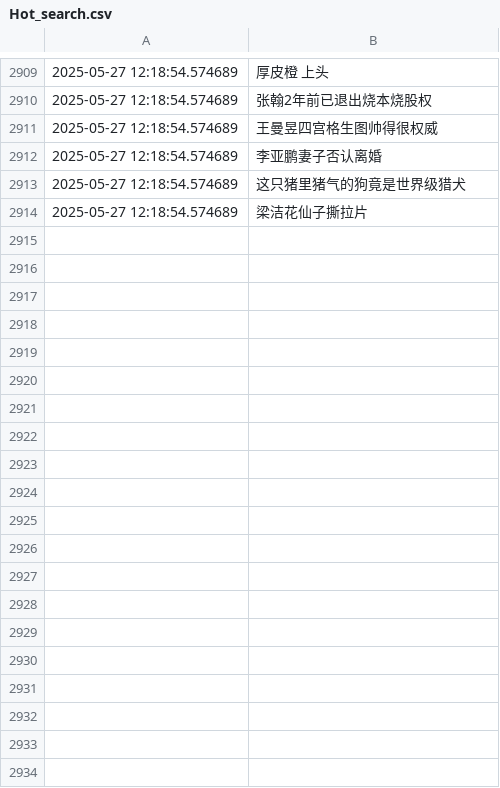
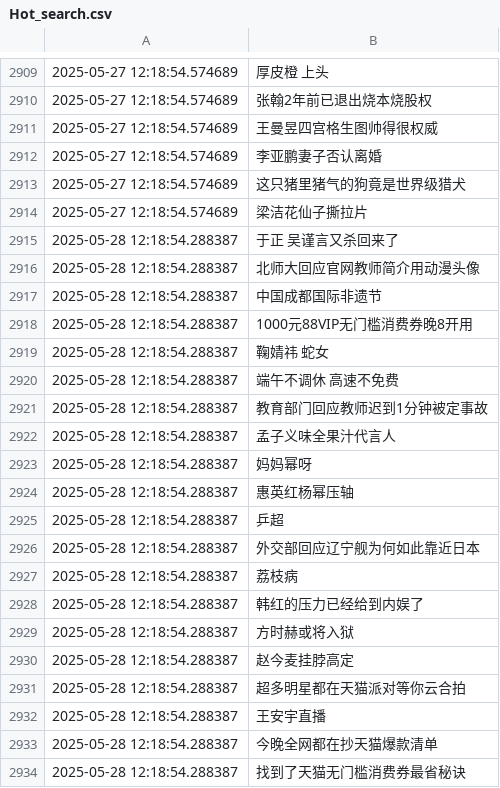
Before and after one commit to Snaclop/Sina_Microblog_Hot_Search, a CSV file: Hot_search.csv, drawn as a sheet; only a part is shown, gaps mark what is left out; the diff covers the shown part only; the diff names each change by its address in the sheet, - before the commit and + after, or states it on an @@ line.

Commit message:
Update data

```diff
--- a/Hot_search.csv
+++ b/Hot_search.csv
+row 2915: 2025-05-28 12:18:54.288387 | 于正 吴谨言又杀回来了
+row 2916: 2025-05-28 12:18:54.288387 | 北师大回应官网教师简介用动漫头像
+row 2917: 2025-05-28 12:18:54.288387 | 中国成都国际非遗节
+row 2918: 2025-05-28 12:18:54.288387 | 1000元88VIP无门槛消费券晚8开用
+row 2919: 2025-05-28 12:18:54.288387 | 鞠婧祎 蛇女
+row 2920: 2025-05-28 12:18:54.288387 | 端午不调休 高速不免费
+row 2921: 2025-05-28 12:18:54.288387 | 教育部门回应教师迟到1分钟被定事故
+row 2922: 2025-05-28 12:18:54.288387 | 孟子义味全果汁代言人
+row 2923: 2025-05-28 12:18:54.288387 | 妈妈幂呀
+row 2924: 2025-05-28 12:18:54.288387 | 惠英红杨幂压轴
+row 2925: 2025-05-28 12:18:54.288387 | 乒超
+row 2926: 2025-05-28 12:18:54.288387 | 外交部回应辽宁舰为何如此靠近日本
+row 2927: 2025-05-28 12:18:54.288387 | 荔枝病
+row 2928: 2025-05-28 12:18:54.288387 | 韩红的压力已经给到内娱了
+row 2929: 2025-05-28 12:18:54.288387 | 方时赫或将入狱
+row 2930: 2025-05-28 12:18:54.288387 | 赵今麦挂脖高定
+row 2931: 2025-05-28 12:18:54.288387 | 超多明星都在天猫派对等你云合拍
+row 2932: 2025-05-28 12:18:54.288387 | 王安宇直播
+row 2933: 2025-05-28 12:18:54.288387 | 今晚全网都在抄天猫爆款清单
+row 2934: 2025-05-28 12:18:54.288387 | 找到了天猫无门槛消费券最省秘诀
```
Also changed, not shown: 32 added rows elsewhere in this file.
